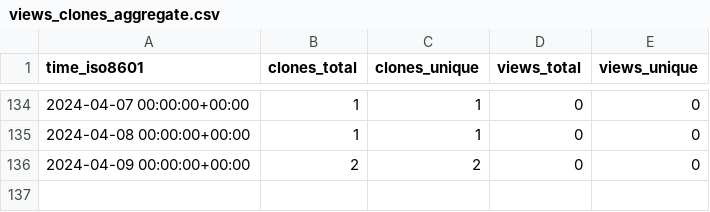
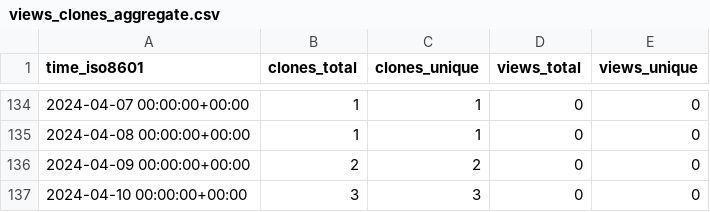
Before and after one commit to stablecaps/terraform_and_serverless_demo, a CSV file: stablecaps/terraform_and_serverless_demo/ghrs-data/views_clones_aggregate.csv, drawn as a sheet; only a part is shown, gaps mark what is left out.

```diff
--- a/stablecaps/terraform_and_serverless_demo/ghrs-data/views_clones_aggregate.csv
+++ b/stablecaps/terraform_and_serverless_demo/ghrs-data/views_clones_aggregate.csv
@@ -136 +136,2 @@ time_iso8601,clones_total,clones_unique,views_total,views_unique
 2024-04-09 00:00:00+00:00,2,2,0,0
+2024-04-10 00:00:00+00:00,3,3,0,0
```
Also changed, not shown: 1 other file.
